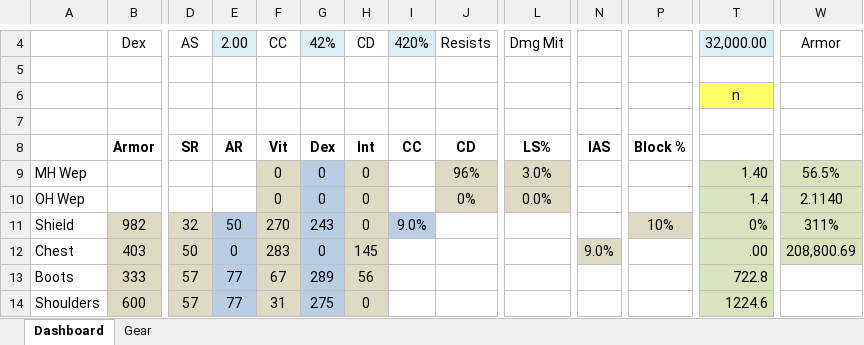
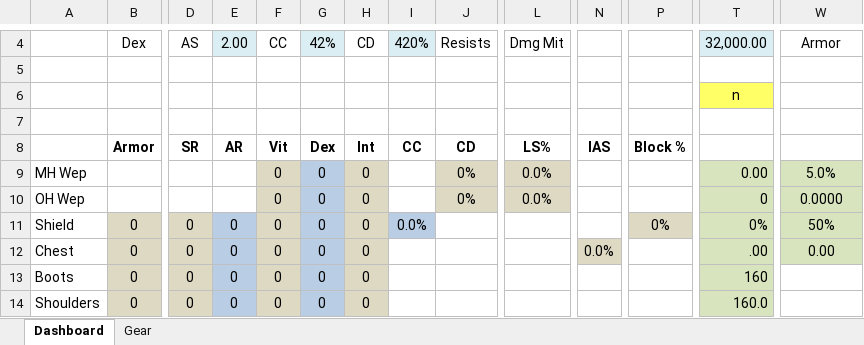
Before and after one commit to kreativitea/monkgearbox, an Excel workbook: Monk_Gearbox_2.0.rev1.xlsm, sheet Dashboard, drawn as a sheet; only a part is shown, gaps mark what is left out; values as stored, in another font and other column widths than the file's, no borders; conditional formats not drawn; the diff covers the shown part only; the diff names each change by its address in the sheet, - before the commit and + after, or states it on an @@ line.

```diff
--- a/Monk_Gearbox_2.0.rev1.xlsm (sheet Dashboard)
+++ b/Monk_Gearbox_2.0.rev1.xlsm (sheet Dashboard)
-J9: 96%
+J9: 0%
-L9: 3.0%
+L9: 0.0%
-T9: 1.40
+T9: 0.00
-W9: 56.5%
+W9: 5.0%
-T10: 1.4
+T10: 0
-W10: 2.1140
+W10: 0.0000
-B11: 982
+B11: 0
-D11: 32
+D11: 0
-E11: 50
+E11: 0
-F11: 270
+F11: 0
-G11: 243
+G11: 0
-I11: 9.0%
+I11: 0.0%
-P11: 10%
+P11: 0%
-W11: 311%
+W11: 50%
-B12: 403
+B12: 0
-D12: 50
+D12: 0
-F12: 283
+F12: 0
-H12: 145
+H12: 0
-N12: 9.0%
+N12: 0.0%
-W12: 208,800.69
+W12: 0.00
-B13: 333
+B13: 0
-D13:D14: 57
+D13:D14: 0
-E13:E14: 77
+E13:E14: 0
-F13: 67
+F13: 0
-G13: 289
+G13: 0
-H13: 56
+H13: 0
-T13: 722.8
+T13: 160
-B14: 600
+B14: 0
-F14: 31
+F14: 0
-G14: 275
+G14: 0
-T14: 1224.6
+T14: 160.0
```
Also changed, not shown: 70 edited cells elsewhere in this sheet, sheet Gear, hidden cells.
